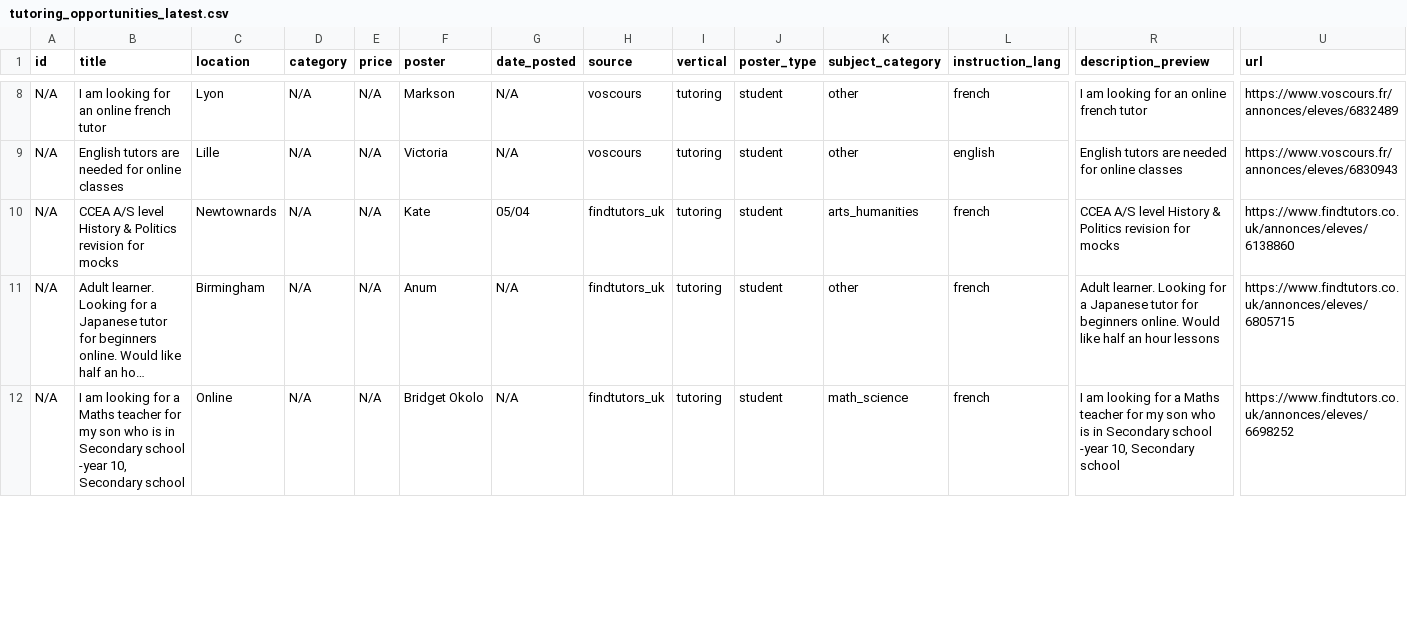
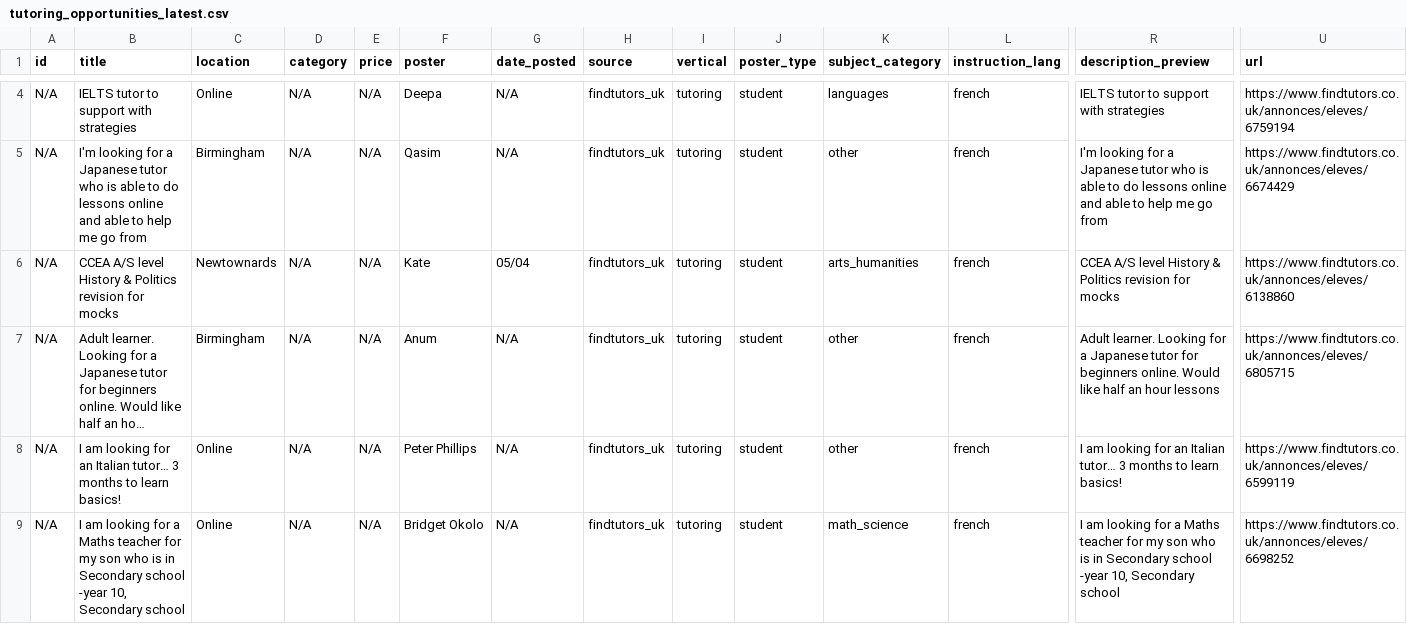
Before and after one commit to Dlawlet/afidiOS-finder, a CSV file: exports/tutoring_opportunities_latest.csv, drawn as a sheet; only a part is shown, gaps mark what is left out; long unchanged cells end in …; addresses are those after the commit; rows hold the shown columns only; the diff covers the shown part only; the diff names each change by its address in the sheet, - before the commit and + after, or states it on an @@ line.

```diff
--- a/exports/tutoring_opportunities_latest.csv
+++ b/exports/tutoring_opportunities_latest.csv
-B4 (title): I am looking for an online french tutor
+B4 (title): IELTS tutor to support with strategies
-C4 (location): Lyon
+C4 (location): Online
-F4 (poster): Markson
+F4 (poster): Deepa
-H4:H5 (source): voscours
+H4:H5 (source): findtutors_uk
-K4 (subject_category): other
+K4 (subject_category): languages
-R4 (description_preview): I am looking for an online french tutor
+R4 (description_preview): IELTS tutor to support with strategies
-U4 (url): https://www.voscours.fr/annonces/eleves/6832489
+U4 (url): https://www.findtutors.co.uk/annonces/eleves/6759194
-B5 (title): English tutors are needed for online classes
+B5 (title): I'm looking for a Japanese tutor who is able to do lessons online and able to help me go from
-C5 (location): Lille
+C5 (location): Birmingham
-F5 (poster): Victoria
+F5 (poster): Qasim
-L5 (instruction_lang): english
+L5 (instruction_lang): french
-R5 (description_preview): English tutors are needed for online classes
+R5 (description_preview): I'm looking for a Japanese tutor who is able to do lessons online and able to help me go from
-U5 (url): https://www.voscours.fr/annonces/eleves/6830943
+U5 (url): https://www.findtutors.co.uk/annonces/eleves/6674429
+row 8: N/A | I am looking for an Italian tutor… 3 months to learn basics! | Online | N/A | N/A | Peter Phillips | N/A | findtutors_uk | tutoring | student | other | french | I am looking for an Italian tutor… 3 months to learn basics! | https://www.findtutors.co.uk/annonces/eleves/6599119
```
Also changed, not shown: 4 removed rows and 57 edited cells elsewhere in this file, 4 other files.
